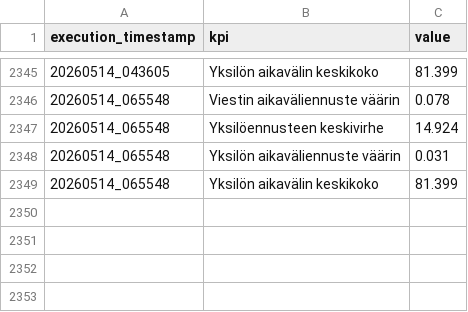
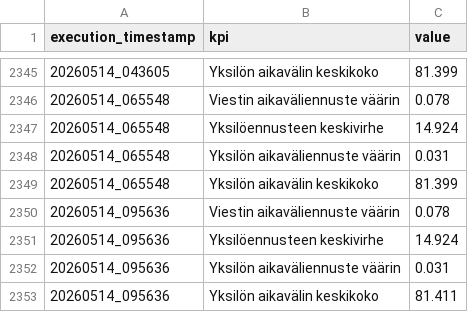
Before and after one commit to dins/jukola-xml-model, a TSV file: reports/reports_summary.tsv, drawn as a sheet; only a part is shown, gaps mark what is left out.

```diff
--- a/reports/reports_summary.tsv
+++ b/reports/reports_summary.tsv
@@ -2349 +2349,5 @@ execution_timestamp	kpi	value
 20260514_065548	Yksilön aikavälin keskikoko	81.399
+20260514_095636	Viestin aikaväliennuste väärin	0.078
+20260514_095636	Yksilöennusteen keskivirhe	14.924
+20260514_095636	Yksilön aikaväliennuste väärin	0.031
+20260514_095636	Yksilön aikavälin keskikoko	81.411
```
Also changed, not shown: 30 other files.
